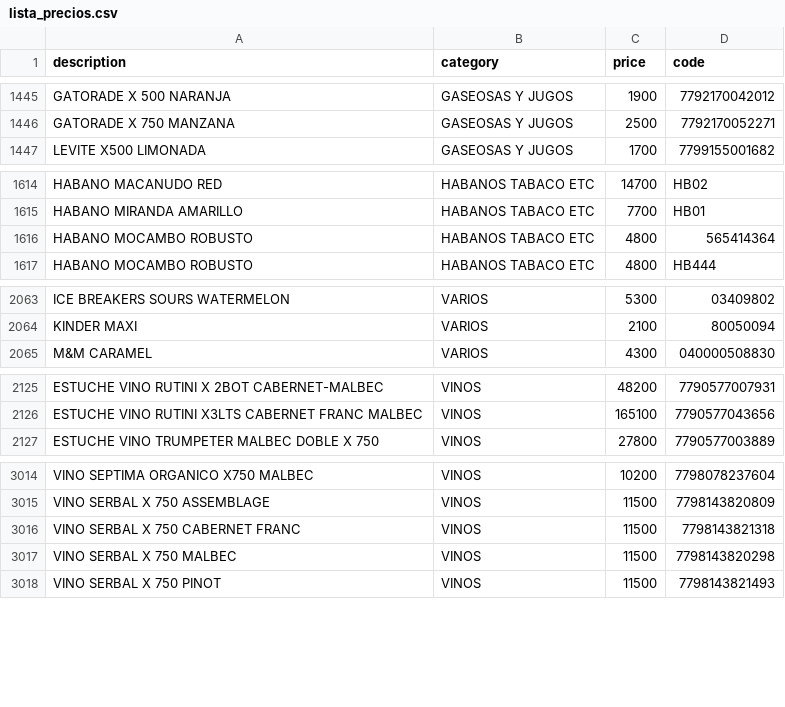
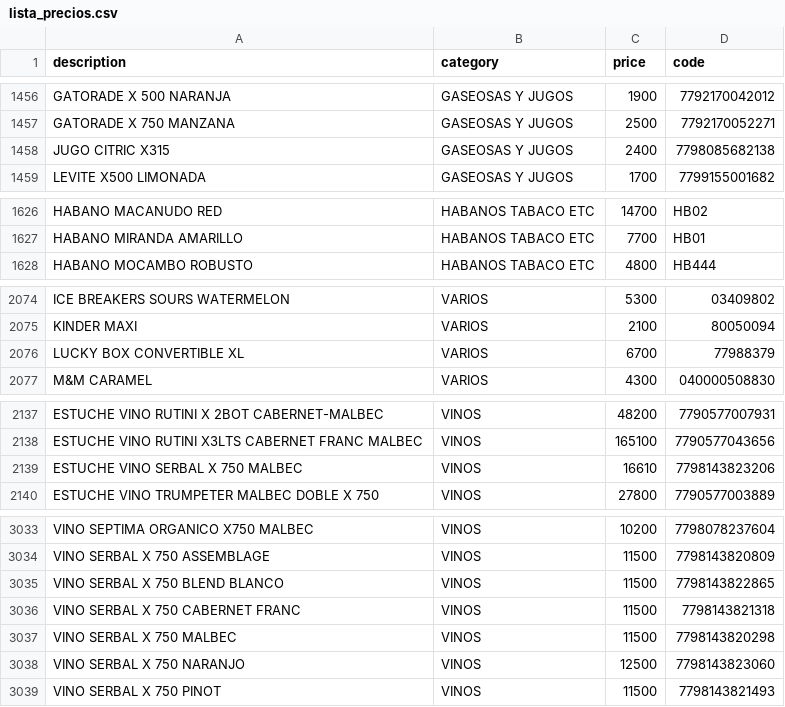
Before and after one commit to Daniel-Leguizamon/lista-precios-montes, a CSV file: lista_precios.csv, drawn as a sheet; only a part is shown, gaps mark what is left out; the diff covers the shown part only.

```diff
--- a/lista_precios.csv
+++ b/lista_precios.csv
@@ -1446,2 +1457,3 @@ GATORADE X 500 NARANJA;GASEOSAS Y JUGOS;1900;7792170042012
 GATORADE X 750 MANZANA;GASEOSAS Y JUGOS;2500;7792170052271
+JUGO CITRIC X315;GASEOSAS Y JUGOS;2400;7798085682138
 LEVITE X500 LIMONADA;GASEOSAS Y JUGOS;1700;7799155001682
@@ -1615,3 +1627,2 @@ HABANO MACANUDO RED;HABANOS TABACO  ETC;14700;HB02
 HABANO MIRANDA AMARILLO;HABANOS TABACO  ETC;7700;HB01
-HABANO MOCAMBO ROBUSTO;HABANOS TABACO  ETC;4800;565414364
 HABANO MOCAMBO ROBUSTO;HABANOS TABACO  ETC;4800;HB444
@@ -2064,2 +2075,3 @@ ICE BREAKERS SOURS WATERMELON;VARIOS;5300;03409802
 KINDER MAXI;VARIOS;2100;80050094
+LUCKY BOX CONVERTIBLE XL;VARIOS;6700;77988379
 M&M CARAMEL;VARIOS;4300;040000508830
@@ -2126,2 +2138,3 @@ ESTUCHE VINO RUTINI X 2BOT CABERNET-MALBEC;VINOS;48200;7790577007931
 ESTUCHE VINO RUTINI X3LTS CABERNET FRANC MALBEC;VINOS;165100;7790577043656
+ESTUCHE VINO SERBAL X 750 MALBEC;VINOS;16610;7798143823206
 ESTUCHE VINO TRUMPETER MALBEC DOBLE X 750;VINOS;27800;7790577003889
@@ -3015,4 +3034,6 @@ VINO SEPTIMA ORGANICO X750 MALBEC;VINOS;10200;7798078237604
 VINO SERBAL X 750 ASSEMBLAGE;VINOS;11500;7798143820809
+VINO SERBAL X 750 BLEND BLANCO;VINOS;11500;7798143822865
 VINO SERBAL X 750 CABERNET FRANC;VINOS;11500;7798143821318
 VINO SERBAL X 750 MALBEC;VINOS;11500;7798143820298
+VINO SERBAL X 750 NARANJO;VINOS;12500;7798143823060
 VINO SERBAL X 750 PINOT;VINOS;11500;7798143821493
```
Also changed, not shown: 17 added rows and 15 edited cells elsewhere in this file.
